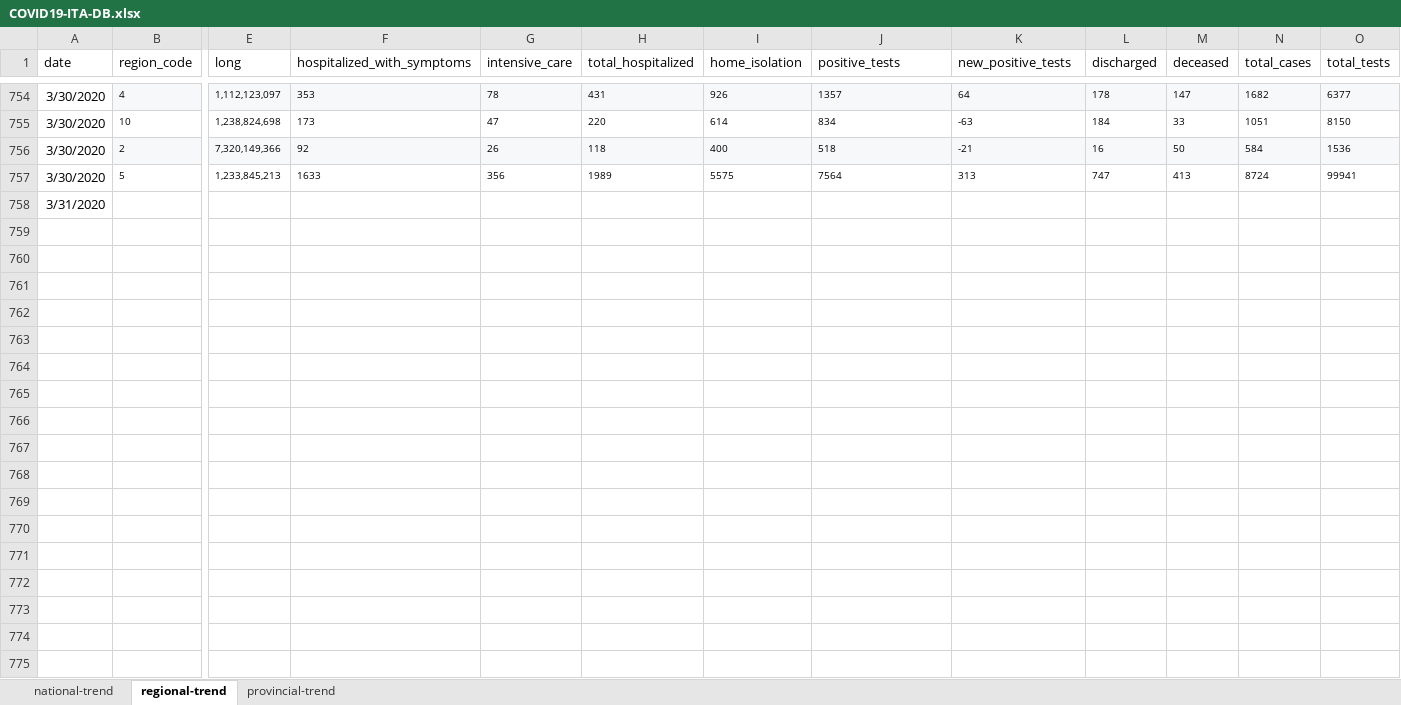
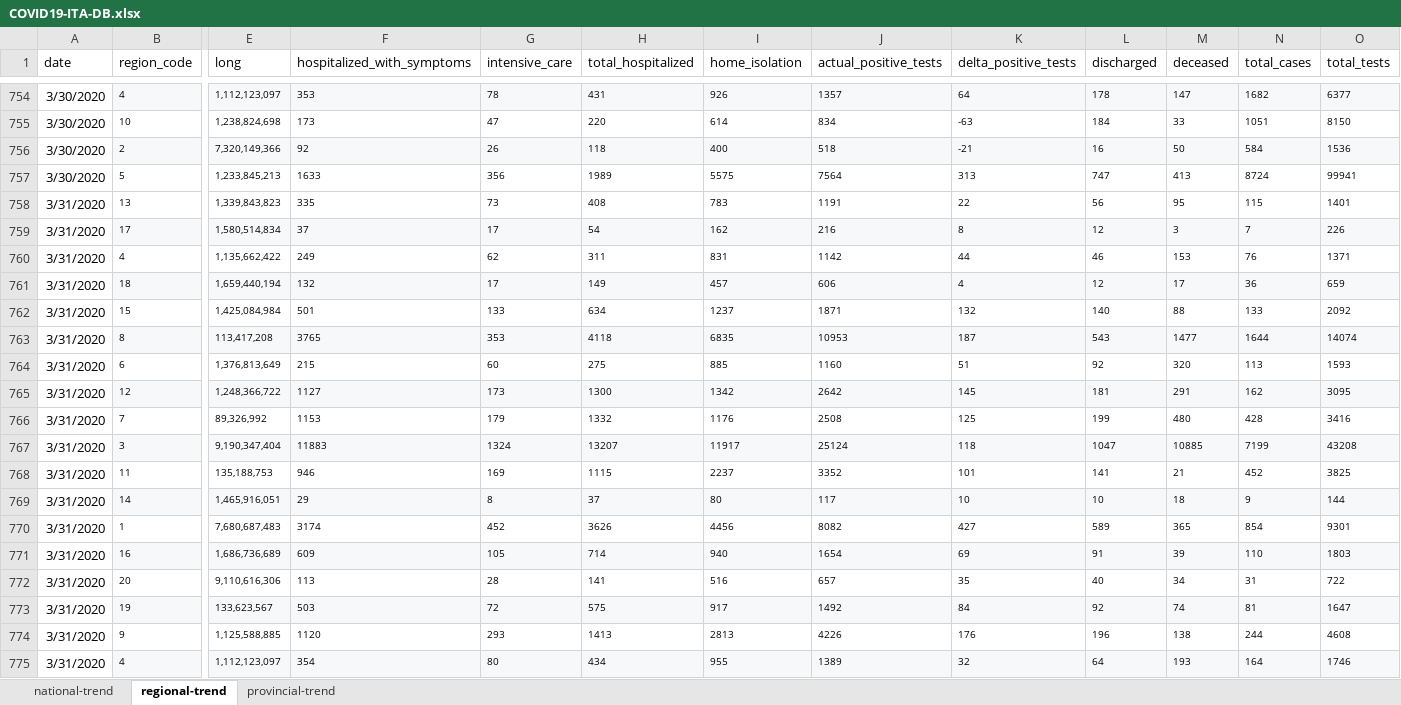
Before and after one commit to pcm-dpc/COVID-19, an Excel workbook: daily_report_ENG/COVID19-ITA-DB.xlsx, sheet regional-trend, drawn as a sheet; only a part is shown, gaps mark what is left out; values as stored, in another font and other column widths than the file's, no borders; removed rows and columns are numbered as before the commit, all else as after; rows hold the shown columns only; the diff covers the shown part only; the diff names each change by its address in the sheet, - before the commit and + after, or states it on an @@ line.

Commit message:
31/3/2020 update *** updating column names actual_positive_test, delta_positive_test

```diff
--- a/daily_report_ENG/COVID19-ITA-DB.xlsx (sheet regional-trend)
+++ b/daily_report_ENG/COVID19-ITA-DB.xlsx (sheet regional-trend)
-J1: positive_tests
+J1: actual_positive_tests
-K1: new_positive_tests
+K1: delta_positive_tests
-row 758: 3/31/2020
+row 758: 3/31/2020 | 13 | 1,339,843,823 | 335 | 73 | 408 | 783 | 1191 | 22 | 56 | 95 | 115 | 1401
+row 759: 3/31/2020 | 17 | 1,580,514,834 | 37 | 17 | 54 | 162 | 216 | 8 | 12 | 3 | 7 | 226
+row 760: 3/31/2020 | 4 | 1,135,662,422 | 249 | 62 | 311 | 831 | 1142 | 44 | 46 | 153 | 76 | 1371
+row 761: 3/31/2020 | 18 | 1,659,440,194 | 132 | 17 | 149 | 457 | 606 | 4 | 12 | 17 | 36 | 659
+row 762: 3/31/2020 | 15 | 1,425,084,984 | 501 | 133 | 634 | 1237 | 1871 | 132 | 140 | 88 | 133 | 2092
+row 763: 3/31/2020 | 8 | 113,417,208 | 3765 | 353 | 4118 | 6835 | 10953 | 187 | 543 | 1477 | 1644 | 14074
+row 764: 3/31/2020 | 6 | 1,376,813,649 | 215 | 60 | 275 | 885 | 1160 | 51 | 92 | 320 | 113 | 1593
+row 765: 3/31/2020 | 12 | 1,248,366,722 | 1127 | 173 | 1300 | 1342 | 2642 | 145 | 181 | 291 | 162 | 3095
+row 766: 3/31/2020 | 7 | 89,326,992 | 1153 | 179 | 1332 | 1176 | 2508 | 125 | 199 | 480 | 428 | 3416
+row 767: 3/31/2020 | 3 | 9,190,347,404 | 11883 | 1324 | 13207 | 11917 | 25124 | 118 | 1047 | 10885 | 7199 | 43208
+row 768: 3/31/2020 | 11 | 135,188,753 | 946 | 169 | 1115 | 2237 | 3352 | 101 | 141 | 21 | 452 | 3825
+row 769: 3/31/2020 | 14 | 1,465,916,051 | 29 | 8 | 37 | 80 | 117 | 10 | 10 | 18 | 9 | 144
+row 770: 3/31/2020 | 1 | 7,680,687,483 | 3174 | 452 | 3626 | 4456 | 8082 | 427 | 589 | 365 | 854 | 9301
+row 771: 3/31/2020 | 16 | 1,686,736,689 | 609 | 105 | 714 | 940 | 1654 | 69 | 91 | 39 | 110 | 1803
+row 772: 3/31/2020 | 20 | 9,110,616,306 | 113 | 28 | 141 | 516 | 657 | 35 | 40 | 34 | 31 | 722
+row 773: 3/31/2020 | 19 | 133,623,567 | 503 | 72 | 575 | 917 | 1492 | 84 | 92 | 74 | 81 | 1647
+row 774: 3/31/2020 | 9 | 1,125,588,885 | 1120 | 293 | 1413 | 2813 | 4226 | 176 | 196 | 138 | 244 | 4608
+row 775: 3/31/2020 | 4 | 1,112,123,097 | 354 | 80 | 434 | 955 | 1389 | 32 | 64 | 193 | 164 | 1746
```
Also changed, not shown: 3 added rows and cell formats elsewhere in this sheet, sheet provincial-trend, sheet national-trend, 3 other files.
